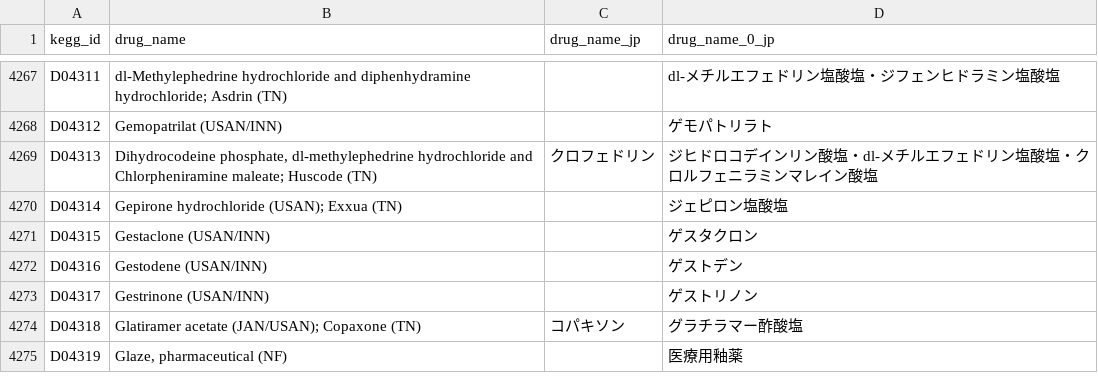
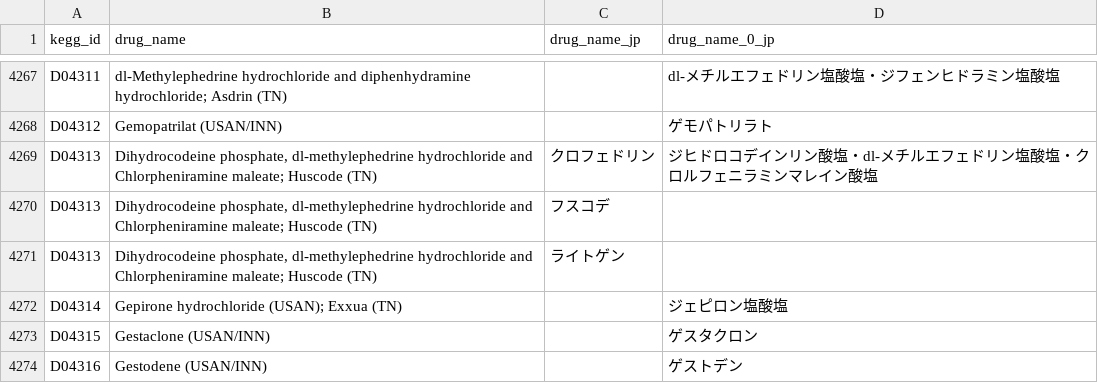
Before and after one commit to GT-null/kegg_drug_checker_beta, a CSV file: kegg_drug_list_merged_ja_v1.1.csv, drawn as a sheet; only a part is shown, gaps mark what is left out; the shorter side is filled out with more unchanged rows.

Commit message:
list modify

```diff
--- a/kegg_drug_list_merged_ja_v1.1.csv
+++ b/kegg_drug_list_merged_ja_v1.1.csv
@@ -4269,2 +4269,4 @@ D04312,Gemopatrilat (USAN/INN),,ゲモパトリラト
 D04313,"Dihydrocodeine phosphate, dl-methylephedrine hydrochloride and Chlorpheniramine maleate; Huscode (TN)",クロフェドリン,ジヒドロコデインリン酸塩・dl-メチルエフェドリン塩酸塩・クロルフェニラミンマレイン酸塩
+D04313,"Dihydrocodeine phosphate, dl-methylephedrine hydrochloride and Chlorpheniramine maleate; Huscode (TN)",フスコデ,
+D04313,"Dihydrocodeine phosphate, dl-methylephedrine hydrochloride and Chlorpheniramine maleate; Huscode (TN)",ライトゲン,
 D04314,Gepirone hydrochloride (USAN); Exxua (TN),,ジェピロン塩酸塩
```
Also changed, not shown: 1 other file.
